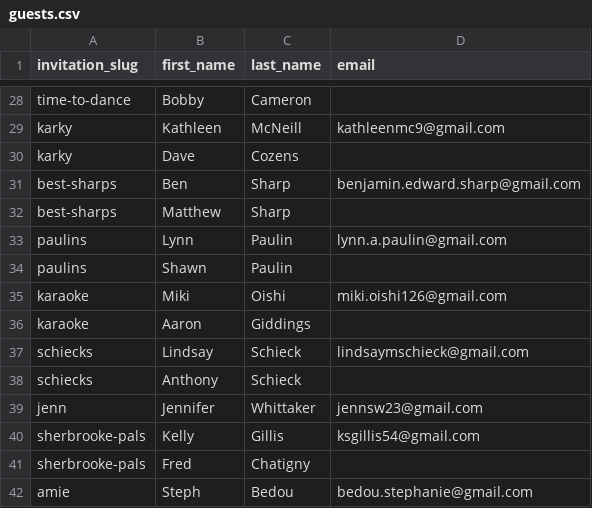
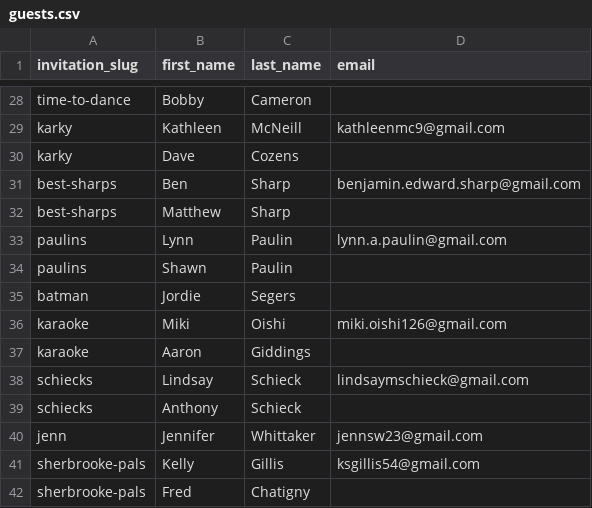
Before and after one commit to ncphillips/larawed, a CSV file: data/guests.csv, drawn as a sheet; only a part is shown, gaps mark what is left out; the shorter side is filled out with more unchanged rows; the diff names each change by its address in the sheet, - before the commit and + after, or states it on an @@ line.

Commit message:
Add new guest 'Jordie Segers' to guests.csv

```diff
--- a/data/guests.csv
+++ b/data/guests.csv
+row 35: batman | Jordie | Segers
```
